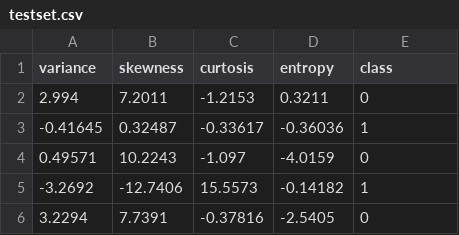
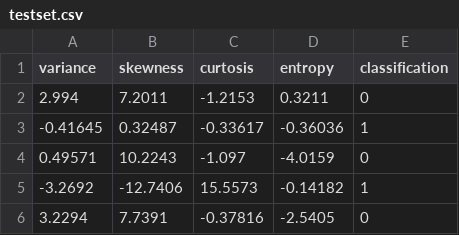
Before and after one commit to TimothyTaboada/cs346-teambyte-backpropagation, a CSV file: testset.csv, drawn as a sheet; only a part is shown.

```diff
--- a/testset.csv
+++ b/testset.csv
@@ -1,2 +1,2 @@
-variance,skewness,curtosis,entropy,class
+variance,skewness,curtosis,entropy,classification
 2.994,7.2011,-1.2153,0.3211,0
```
Also changed, not shown: trainingset.csv, 4 other files.
